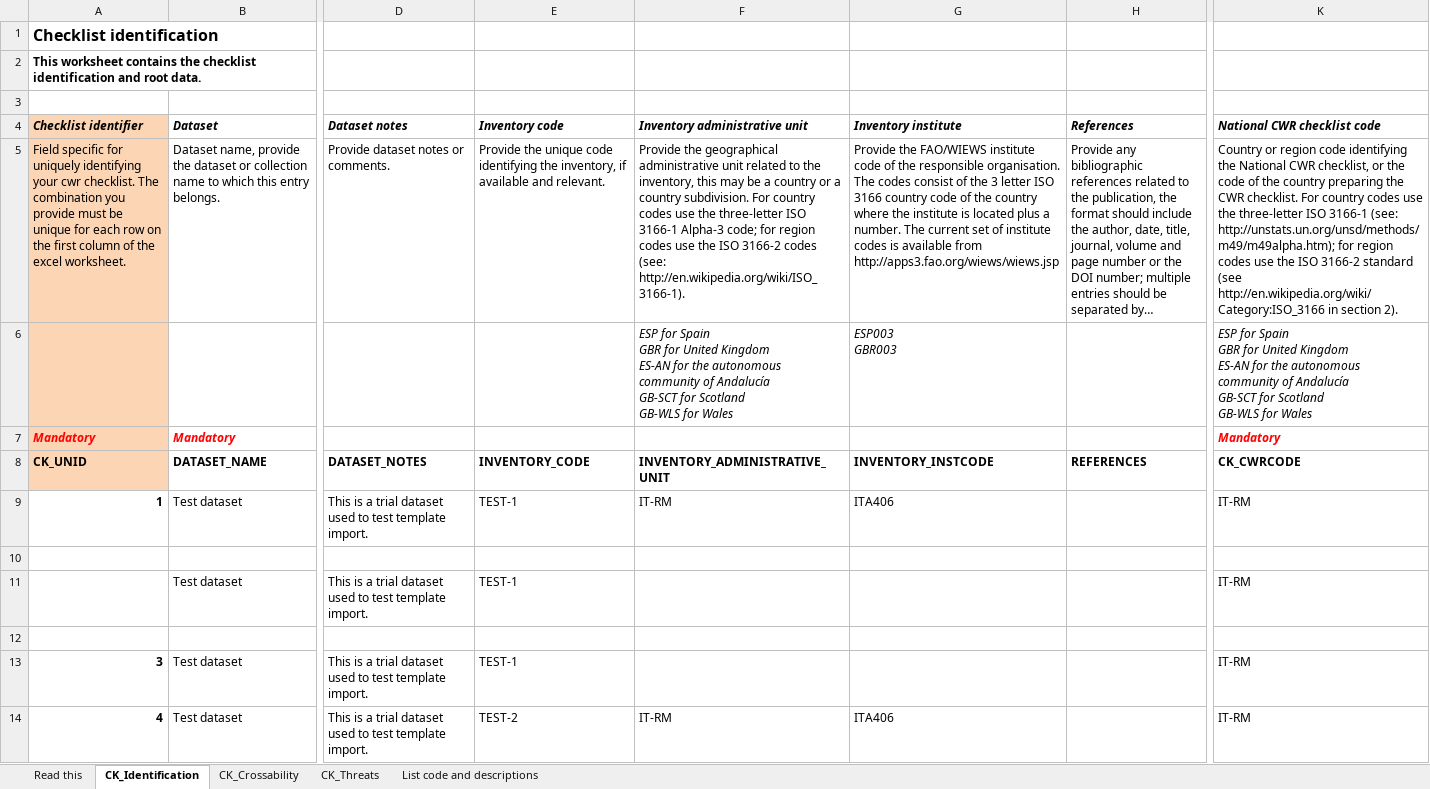
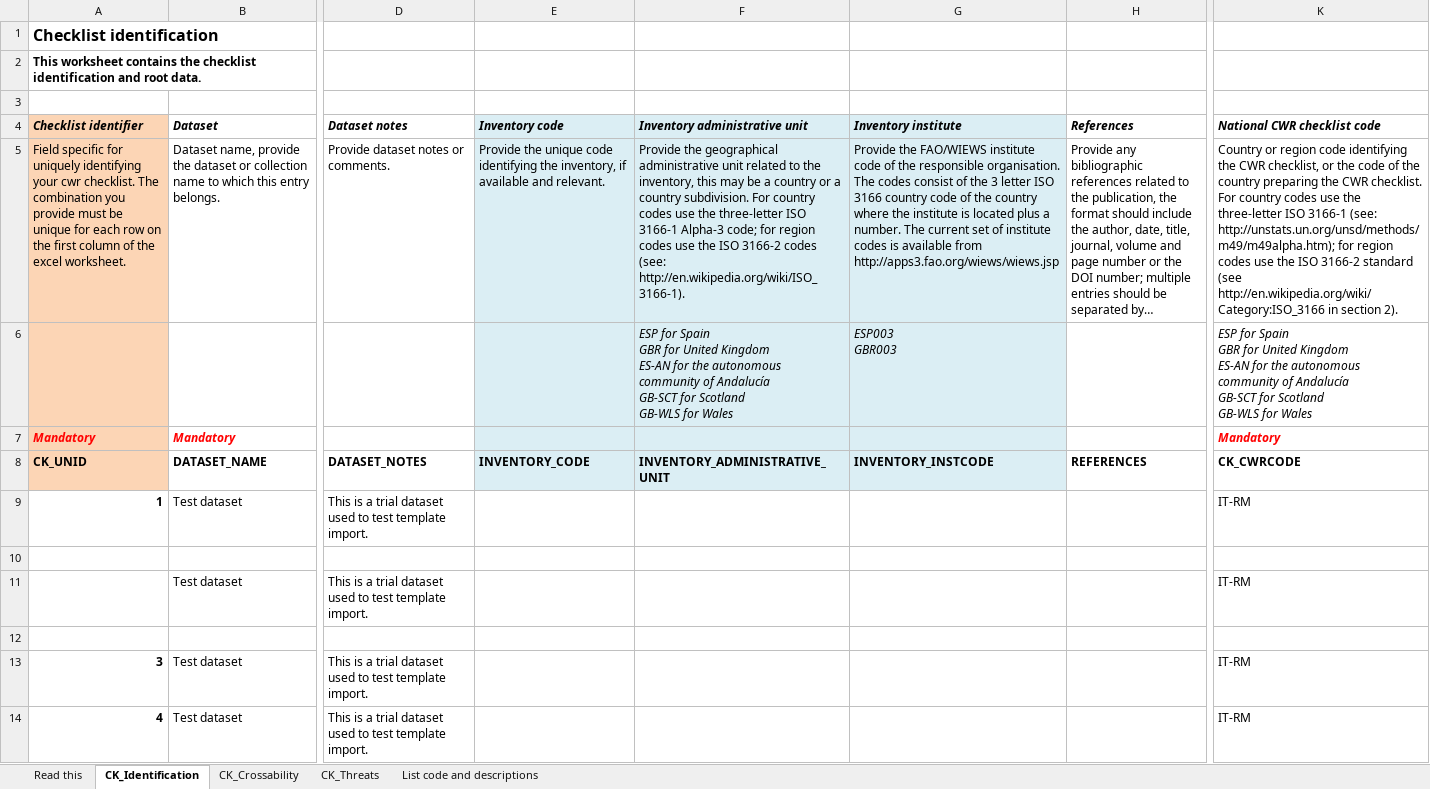
Before and after one commit to milko/OntologyWrapper, an Excel workbook: Library/Templates/CWR_Checklist_Template.test.xlsx, sheet CK_Identification, drawn as a sheet; only a part is shown, gaps mark what is left out; long unchanged cells end in …; values as stored, in another font and other column widths than the file's, no borders; the diff names each change by its address in the sheet, - before the commit and + after, or states it on an @@ line.

Commit message:
Finally finallysed worksheet data load.

```diff
--- a/Library/Templates/CWR_Checklist_Template.test.xlsx (sheet CK_Identification)
+++ b/Library/Templates/CWR_Checklist_Template.test.xlsx (sheet CK_Identification)
-E4:G8 fill: none
+E4:G8 fill: #DBEEF4
-K5 (National CWR checklist code): …identifying the National CWR checklist,…
+K5 (National CWR checklist code): …identifying the CWR checklist,…
-E9 (Inventory code): TEST-1
+E9 (Inventory code): (empty)
-F9 (Inventory administrative unit): IT-RM
+F9 (Inventory administrative unit): (empty)
-G9 (Inventory institute): ITA406
+G9 (Inventory institute): (empty)
-E11 (Inventory code): TEST-1
+E11 (Inventory code): (empty)
-E13 (Inventory code): TEST-1
+E13 (Inventory code): (empty)
-E14 (Inventory code): TEST-2
+E14 (Inventory code): (empty)
-F14 (Inventory administrative unit): IT-RM
+F14 (Inventory administrative unit): (empty)
-G14 (Inventory institute): ITA406
+G14 (Inventory institute): (empty)
```
Also changed, not shown: 15 other files.
